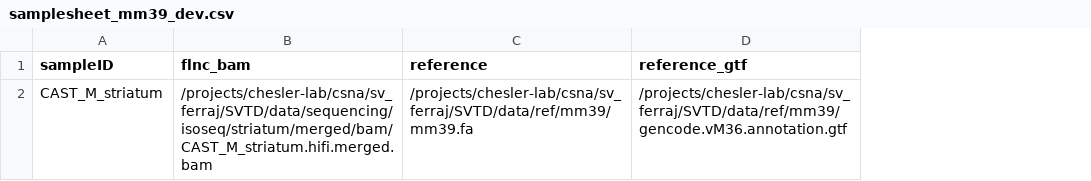
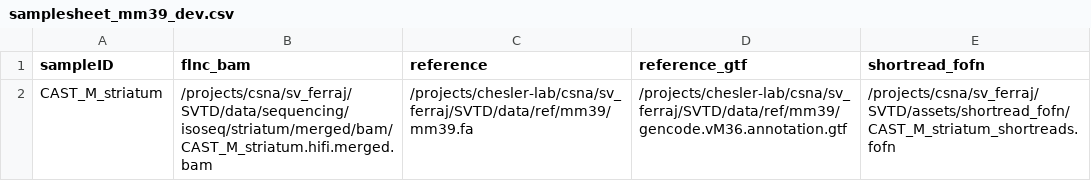
Before and after one commit to ardianferraj/SVTD, a CSV file: isoSV/assets/samplesheet_mm39_dev.csv, drawn as a sheet; the diff names each change by its address in the sheet, - before the commit and + after, or states it on an @@ line.

```diff
--- a/isoSV/assets/samplesheet_mm39_dev.csv
+++ b/isoSV/assets/samplesheet_mm39_dev.csv
+column E (shortread_fofn), row 2: /projects/csna/sv_ferraj/SVTD/assets/shortread_fofn/CAST_M_striatum_shortreads.fofn
-B2 (flnc_bam): /projects/chesler-lab/csna/sv_ferraj/SVTD/data/sequencing/isoseq/striatum/merged/bam/CAST_M_striatum.hifi.merged.bam
+B2 (flnc_bam): /projects/csna/sv_ferraj/SVTD/data/sequencing/isoseq/striatum/merged/bam/CAST_M_striatum.hifi.merged.bam
```
Also changed, not shown: 11 other files.
